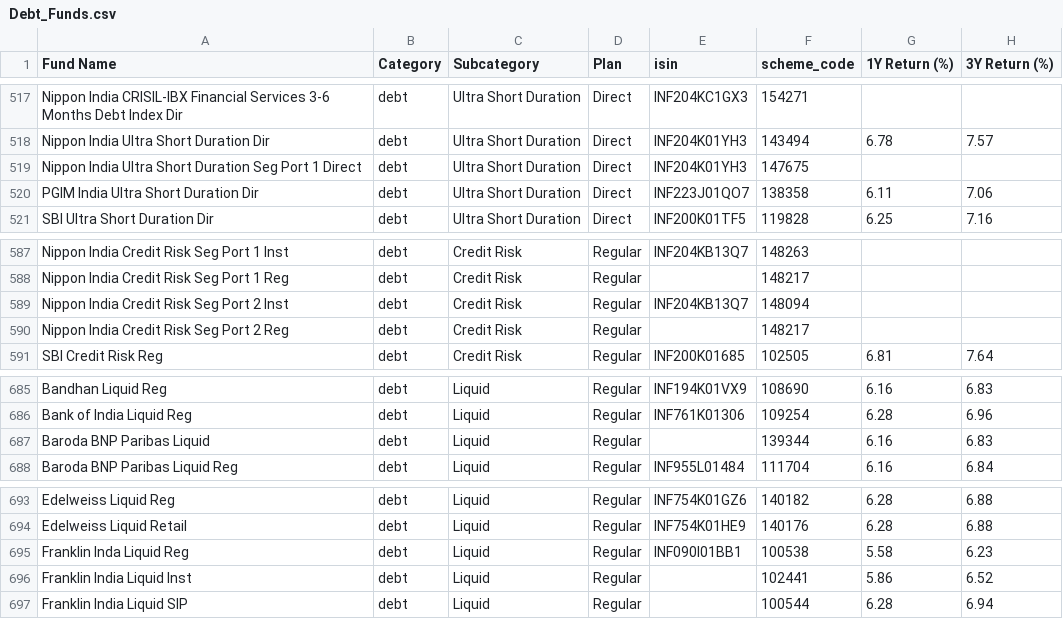
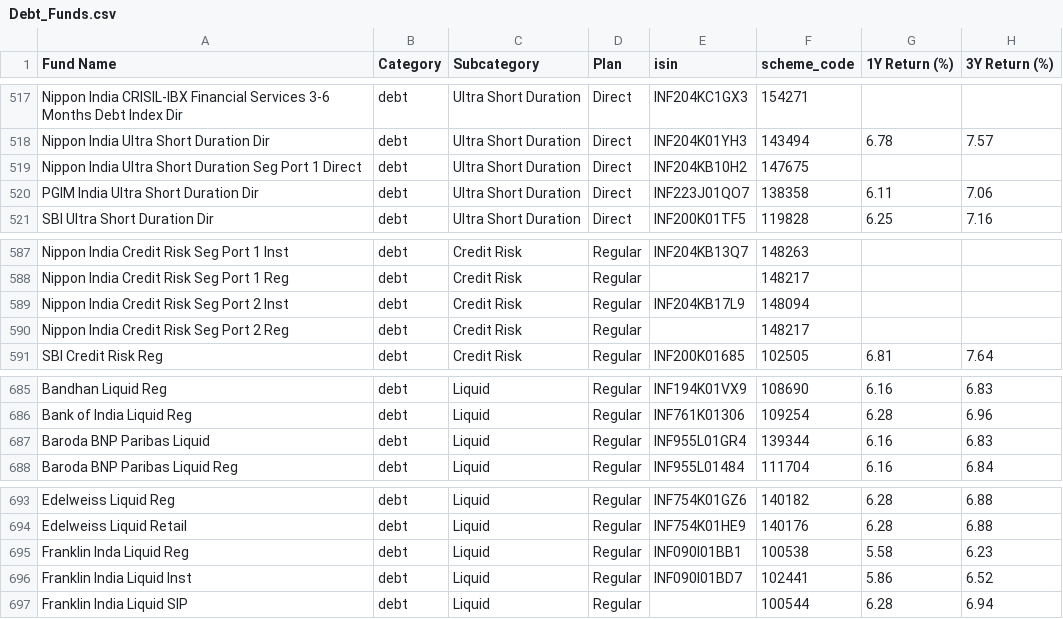
Before and after one commit to ayushpant007/casanalyser.com-testing-, a CSV file: Scoring/Debt_Funds.csv, drawn as a sheet; only a part is shown, gaps mark what is left out; the diff covers the shown part only; the diff names each change by its address in the sheet, - before the commit and + after, or states it on an @@ line.

```diff
--- a/Scoring/Debt_Funds.csv
+++ b/Scoring/Debt_Funds.csv
-E519 (isin): INF204K01YH3
+E519 (isin): INF204KB10H2
-E589 (isin): INF204KB13Q7
+E589 (isin): INF204KB17L9
-E687 (isin): (empty)
+E687 (isin): INF955L01GR4
-E696 (isin): (empty)
+E696 (isin): INF090I01BD7
```
Also changed, not shown: 8 edited cells elsewhere in this file, Scoring/Commodities_Funds.csv, Scoring/Equity_Funds.csv, 1 other file.
